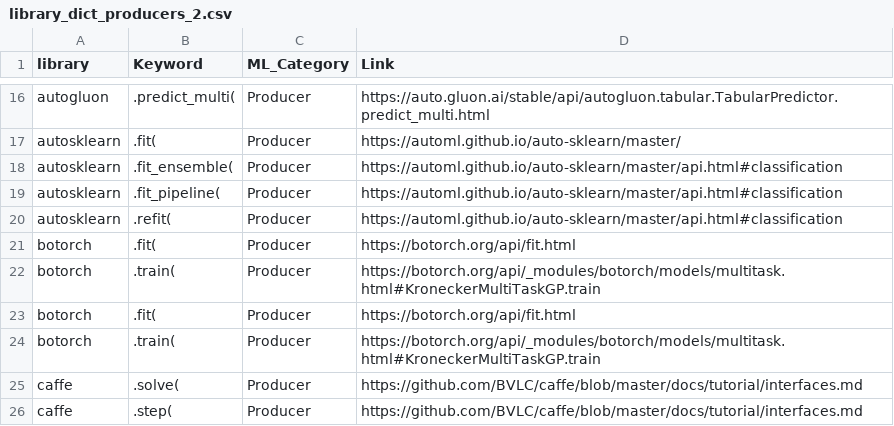
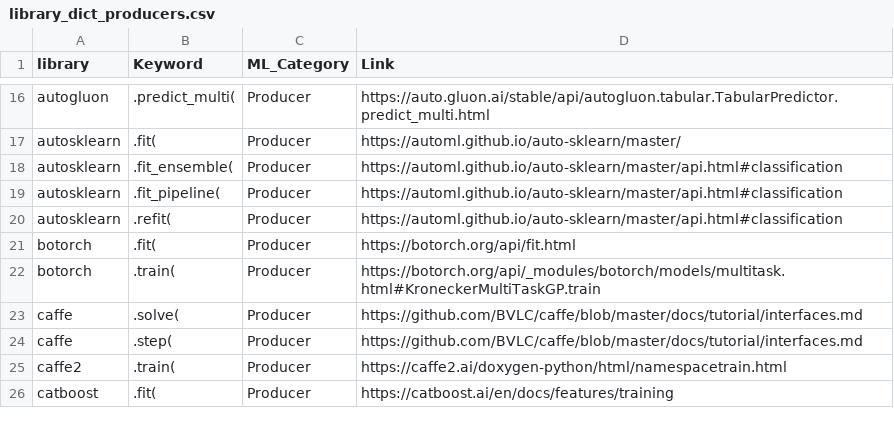
Before and after one commit to MattP-ita/MARK-2.0, a CSV file: modules/analyzer/library_dictionary/library_dict_producers.csv (was modules/analyzer/library_dictionary/library_dict_producers_2.csv), drawn as a sheet; only a part is shown, gaps mark what is left out; the shorter side is filled out with more unchanged rows.

```diff
--- a/modules/analyzer/library_dictionary/library_dict_producers_2.csv
+++ b/modules/analyzer/library_dictionary/library_dict_producers.csv
@@ -22,4 +22,2 @@ botorch,.fit(,Producer,https://botorch.org/api/fit.html
 botorch,.train(,Producer,https://botorch.org/api/_modules/botorch/models/multitask.html#KroneckerMultiTaskGP.train
-botorch,.fit(,Producer,https://botorch.org/api/fit.html
-botorch,.train(,Producer,https://botorch.org/api/_modules/botorch/models/multitask.html#KroneckerMultiTaskGP.train
 caffe,.solve(,Producer,https://github.com/BVLC/caffe/blob/master/docs/tutorial/interfaces.md
```
Also changed, not shown: modules/analyzer/library_dictionary/library_dict_consumers.csv, 10 other files.
